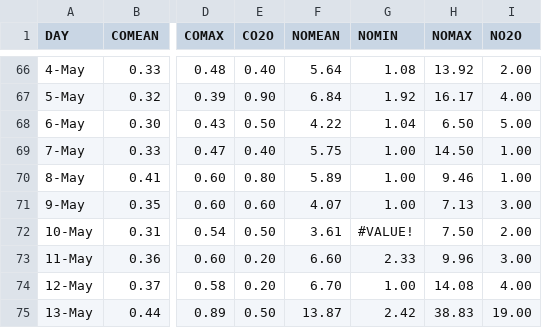
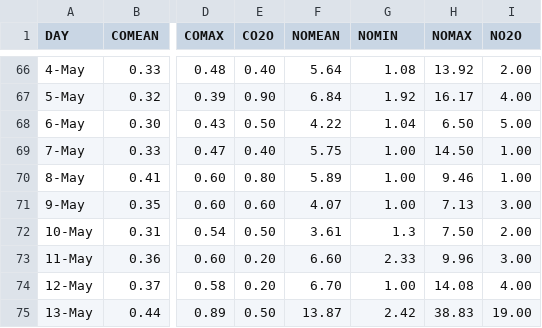
Before and after one commit to costpetrides/Air-pollution-COVID-19-impact, a CSV file: Lockdown 1/DATA/GEO_DATA.csv, drawn as a sheet; only a part is shown, gaps mark what is left out; the diff names each change by its address in the sheet, - before the commit and + after, or states it on an @@ line.

Commit message:
Update GEO_DATA.csv

```diff
--- a/Lockdown 1/DATA/GEO_DATA.csv
+++ b/Lockdown 1/DATA/GEO_DATA.csv
-G72 (NOMIN): #VALUE!
+G72 (NOMIN): 1.3
```
